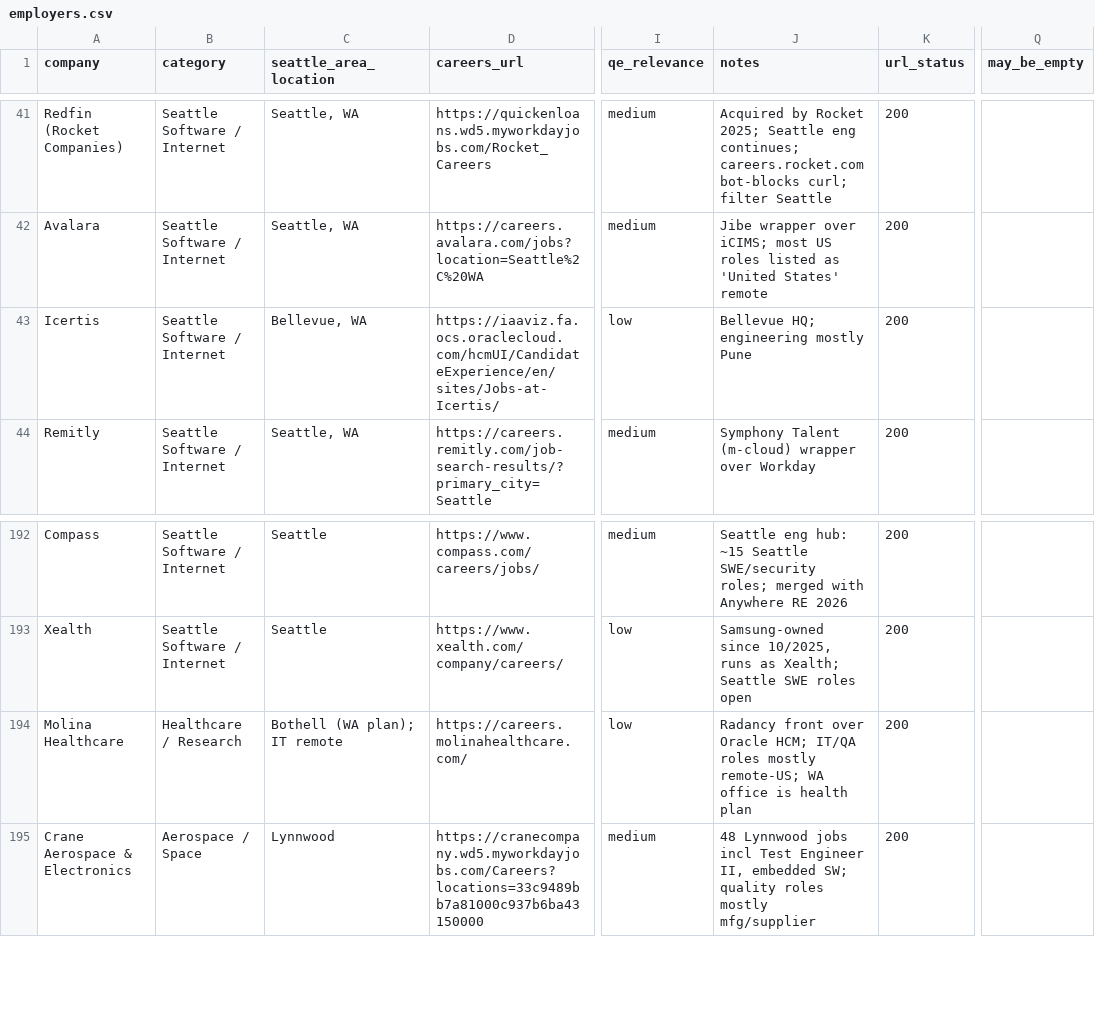
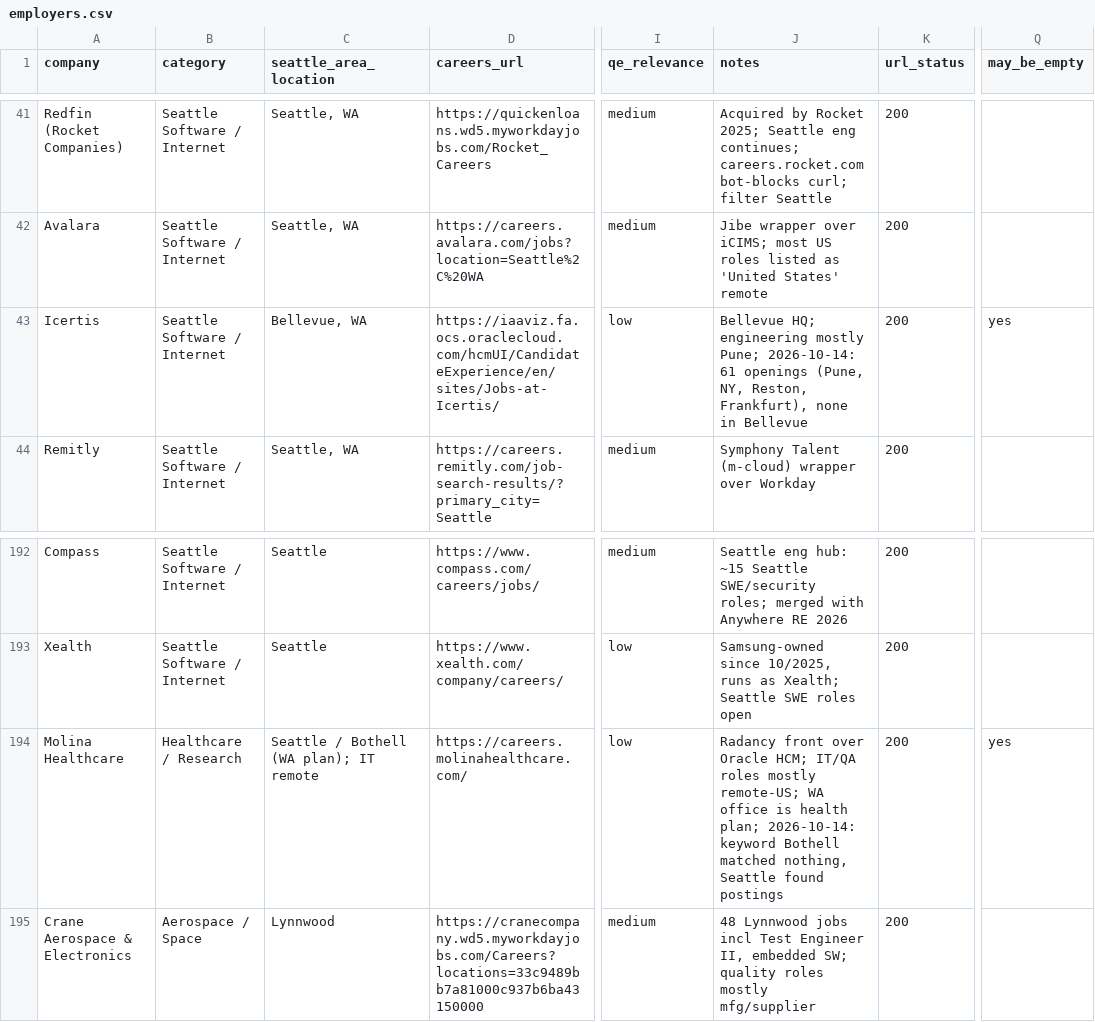
Before and after one commit to dkkyai/job-fit-apply-ai, a CSV file: services/job-fit-apply-ai-watchlist/tools/employers.csv, drawn as a sheet; only a part is shown, gaps mark what is left out; the diff names each change by its address in the sheet, - before the commit and + after, or states it on an @@ line.

```diff
--- a/services/job-fit-apply-ai-watchlist/tools/employers.csv
+++ b/services/job-fit-apply-ai-watchlist/tools/employers.csv
-J43 (notes): …engineering mostly Pune
+J43 (notes): …engineering mostly Pune; 2026-10-14: 61 openings (Pune, NY, Reston, Frankfurt), none in Bellevue
-Q43 (may_be_empty): (empty)
+Q43 (may_be_empty): yes
-C194 (seattle_area_location): Bothell (WA plan); IT remote
+C194 (seattle_area_location): Seattle / Bothell (WA plan); IT remote
-J194 (notes): …is health plan
+J194 (notes): …is health plan; 2026-10-14: keyword Bothell matched nothing, Seattle found postings
-Q194 (may_be_empty): (empty)
+Q194 (may_be_empty): yes
```
Also changed, not shown: 1 other file.
